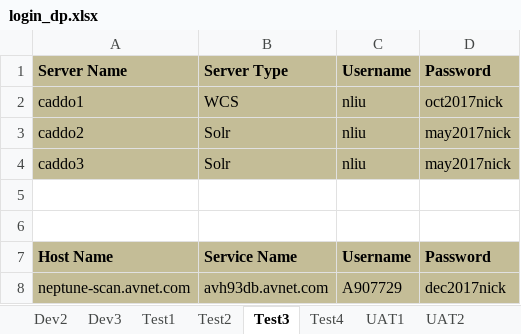
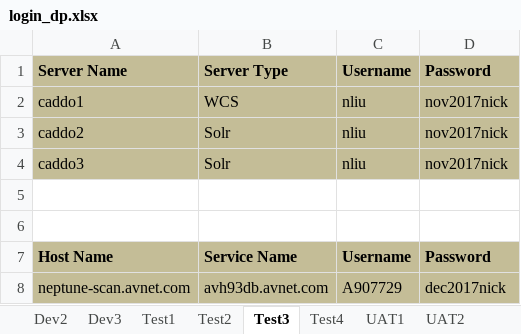
Before and after one commit to synico/learn_hub, an Excel workbook: document/login_dp.xlsx, sheet Test3, drawn as a sheet; values as stored, in another font and other column widths than the file's, no borders; the diff names each change by its address in the sheet, - before the commit and + after, or states it on an @@ line.

```diff
--- a/document/login_dp.xlsx (sheet Test3)
+++ b/document/login_dp.xlsx (sheet Test3)
-D2: oct2017nick
+D2: nov2017nick
-D3:D4: may2017nick
+D3:D4: nov2017nick
```
Also changed, not shown: sheet Test1, sheet Test2, sheet Test4, sheet Dev3, 3 other files.
